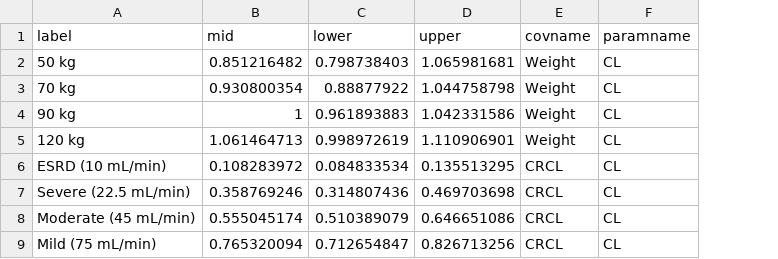
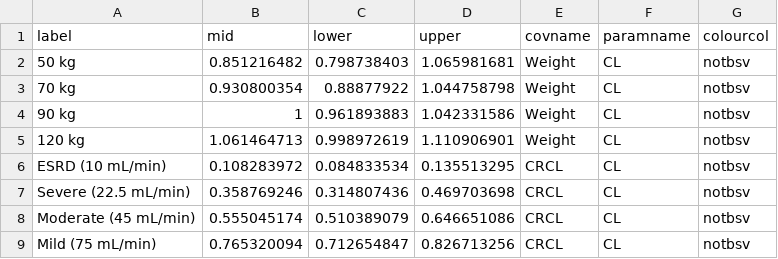
Before and after one commit to smouksassi/coveffectsplot, a CSV file: data/dfall.csv, drawn as a sheet; only a part is shown; the diff names each change by its address in the sheet, - before the commit and + after, or states it on an @@ line.

```diff
--- a/data/dfall.csv
+++ b/data/dfall.csv
+column G (colourcol), rows 2-9: all notbsv
```
Also changed, not shown: 2 other files.
